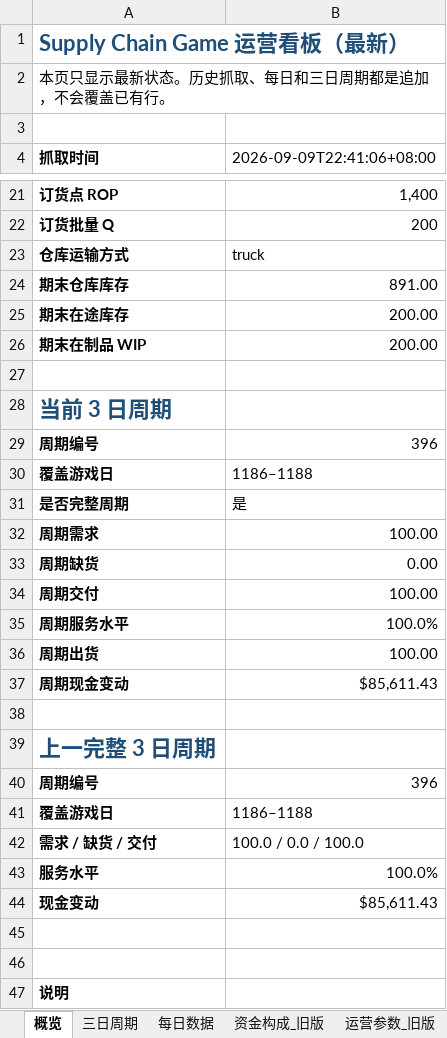
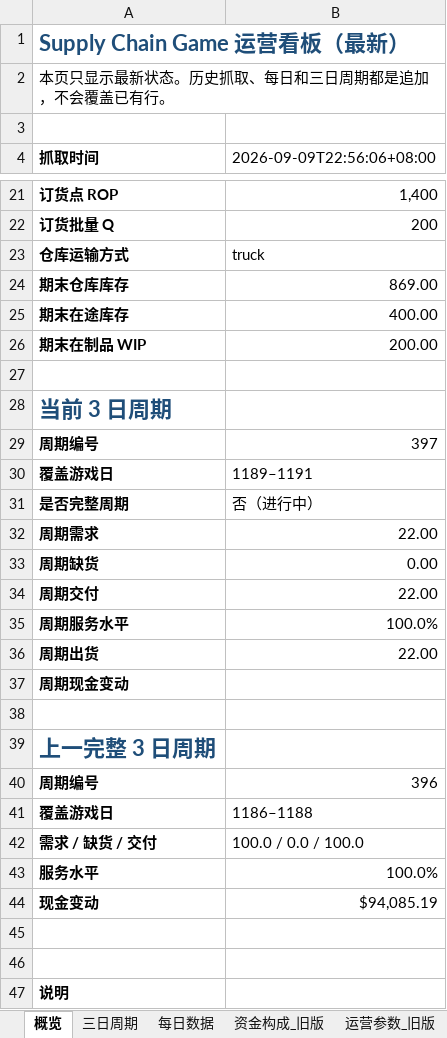
Before and after one commit to Vikotevili/sc-game-tracker, an Excel workbook: data/supply_chain_game.xlsx, sheet 概览, drawn as a sheet; only a part is shown, gaps mark what is left out; values as stored, in another font and other column widths than the file's, no borders; the diff covers the shown part only; the diff names each change by its address in the sheet, - before the commit and + after, or states it on an @@ line.

```diff
--- a/data/supply_chain_game.xlsx (sheet 概览)
+++ b/data/supply_chain_game.xlsx (sheet 概览)
-B4: 2026-09-09T22:41:06+08:00
+B4: 2026-09-09T22:56:06+08:00
-B24 (2026-09-09T22:56:06+08:00): 891.00
+B24 (2026-09-09T22:56:06+08:00): 869.00
-B25 (2026-09-09T22:56:06+08:00): 200.00
+B25 (2026-09-09T22:56:06+08:00): 400.00
-B29 (2026-09-09T22:56:06+08:00): 396
+B29 (2026-09-09T22:56:06+08:00): 397
-B30 (2026-09-09T22:56:06+08:00): 1186–1188
+B30 (2026-09-09T22:56:06+08:00): 1189–1191
-B31 (2026-09-09T22:56:06+08:00): 是
+B31 (2026-09-09T22:56:06+08:00): 否（进行中）
-B32 (2026-09-09T22:56:06+08:00): 100.00
+B32 (2026-09-09T22:56:06+08:00): 22.00
-B34 (2026-09-09T22:56:06+08:00): 100.00
+B34 (2026-09-09T22:56:06+08:00): 22.00
-B36 (2026-09-09T22:56:06+08:00): 100.00
+B36 (2026-09-09T22:56:06+08:00): 22.00
-B37 (2026-09-09T22:56:06+08:00): $85,611.43
+B37 (2026-09-09T22:56:06+08:00): (empty)
-B44 (2026-09-09T22:56:06+08:00): $85,611.43
+B44 (2026-09-09T22:56:06+08:00): $94,085.19
```
Also changed, not shown: 4 edited cells elsewhere in this sheet, sheet 排行榜, sheet 资金构成, sheet 快照历史, sheet 三日周期, sheet 每日数据, sheet 决策历史.
